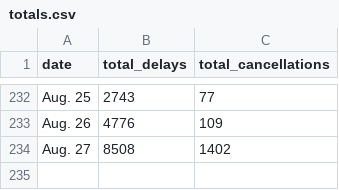
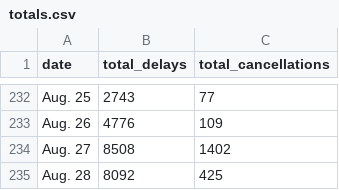
Before and after one commit to susiewebb/airline-delays, a CSV file: toupdate/totals.csv, drawn as a sheet; only a part is shown, gaps mark what is left out.

```diff
--- a/toupdate/totals.csv
+++ b/toupdate/totals.csv
@@ -234 +234,2 @@ Aug. 26,  4776,  109
 Aug. 27,  8508,  1402
+Aug. 28,  8092,  425
```
Also changed, not shown: toupdate/airline_canceled.csv, toupdate/airline_canceled_per.csv, 2 other files.
